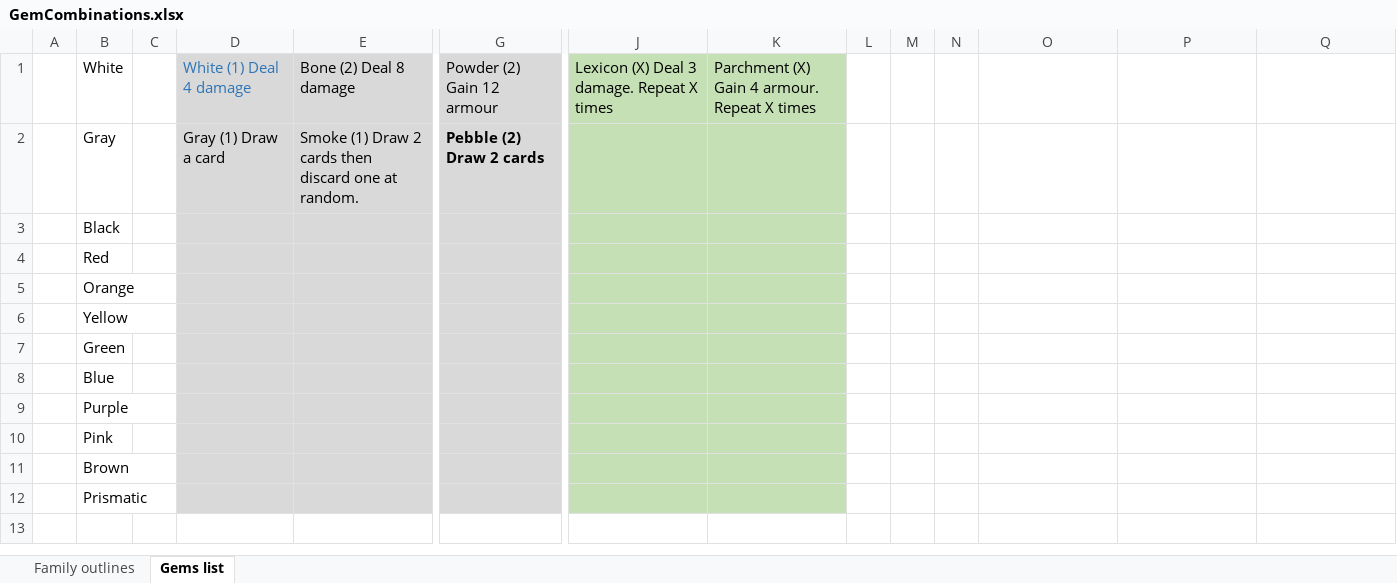
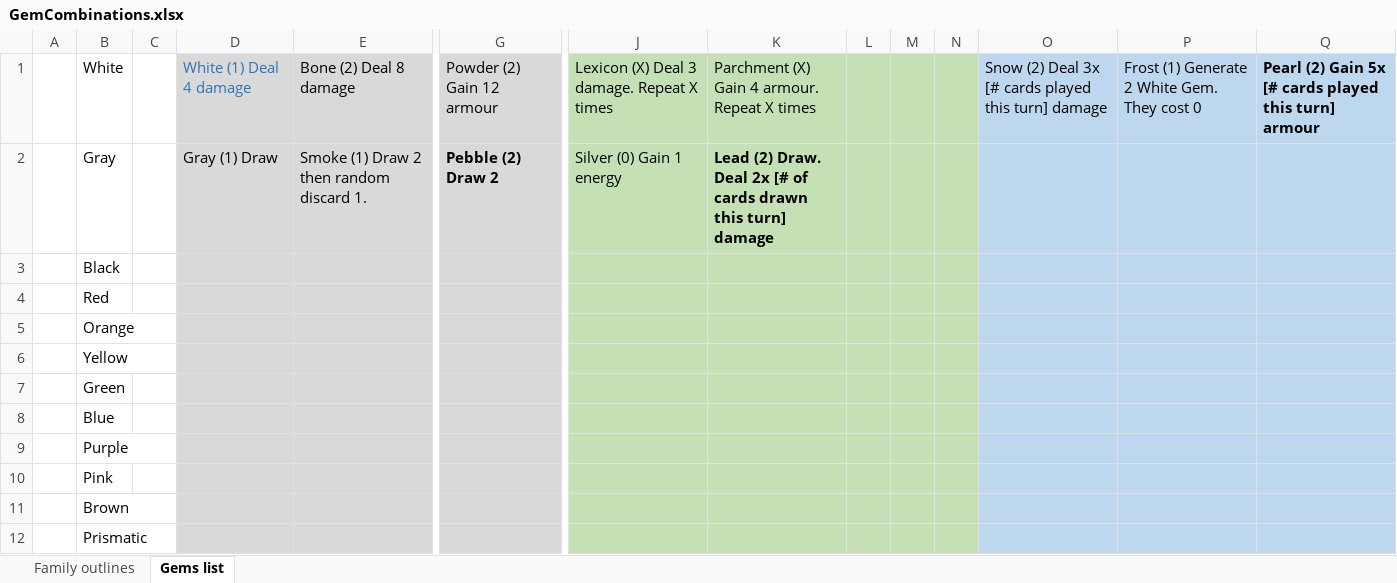
Before and after one commit to Kori238/CrystalCaverns, an Excel workbook: GemCombinations.xlsx, sheet Gems list, drawn as a sheet; only a part is shown, gaps mark what is left out; values as stored, in another font and other column widths than the file's, no borders; the diff names each change by its address in the sheet, - before the commit and + after, or states it on an @@ line.

Commit message:
more gem entries
Signed-off-by: Jake <jakeedwards238@gmail.com>

```diff
--- a/GemCombinations.xlsx (sheet Gems list)
+++ b/GemCombinations.xlsx (sheet Gems list)
-L1:N12 fill: none
+L1:N12 fill: #C5E0B4
-O1: (empty)
+O1: Snow (2) Deal 3x [# cards played this turn] damage
-O1:Q12 fill: none
+O1:Q12 fill: #BDD7EE
-P1: (empty)
+P1: Frost (1) Generate 2 White Gem. They cost 0
-Q1: (empty)
+Q1: Pearl (2) Gain 5x [# cards played this turn] armour
-D2: Gray (1) Draw a card
+D2: Gray (1) Draw
-E2: Smoke (1) Draw 2 cards then discard one at random.
+E2: Smoke (1) Draw 2 then random discard 1.
-G2: Pebble (2) Draw 2 cards
+G2: Pebble (2) Draw 2
-J2: (empty)
+J2: Silver (0) Gain 1 energy
-K2: (empty)
+K2: Lead (2) Draw. Deal 2x [# of cards drawn this turn] damage
```
Also changed, not shown: sheet Family outlines, 1 other file.
